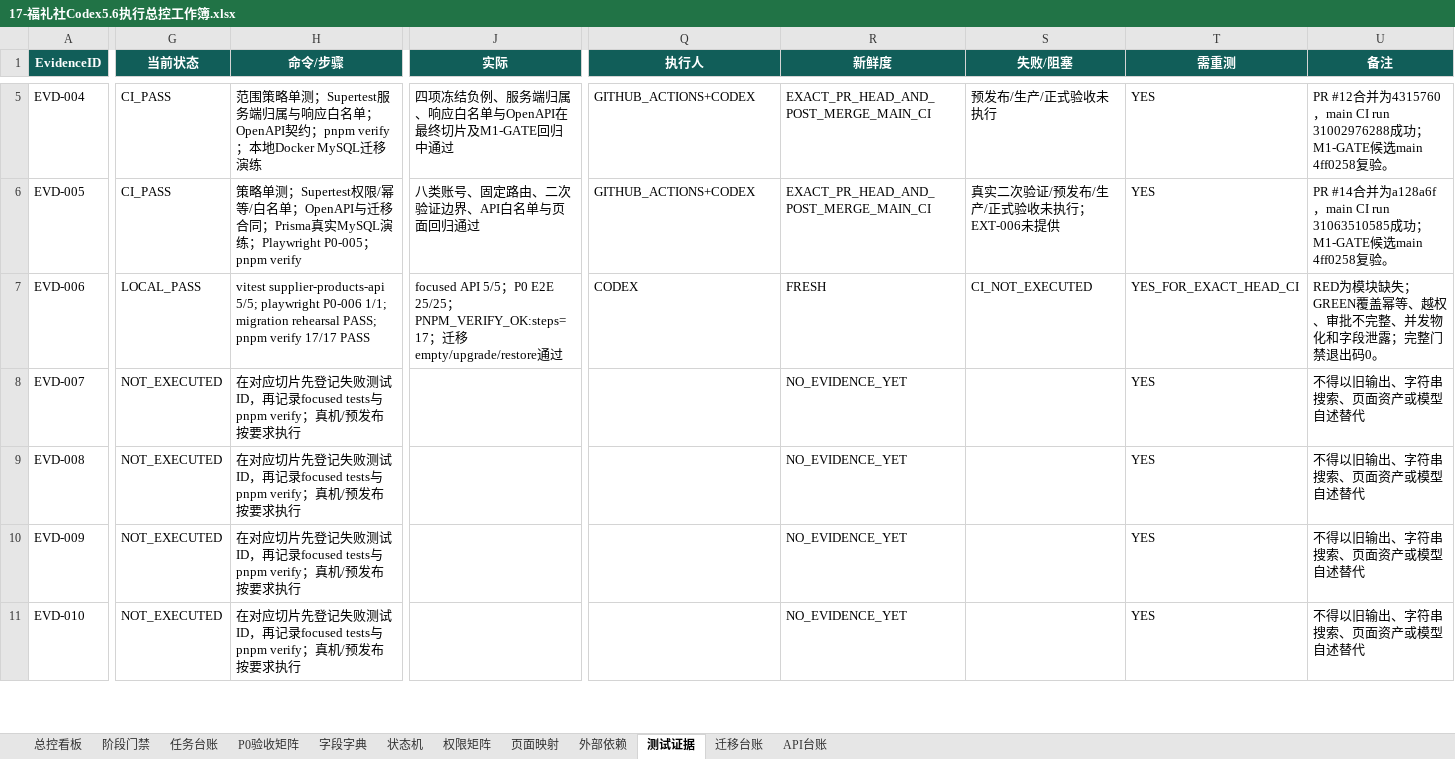
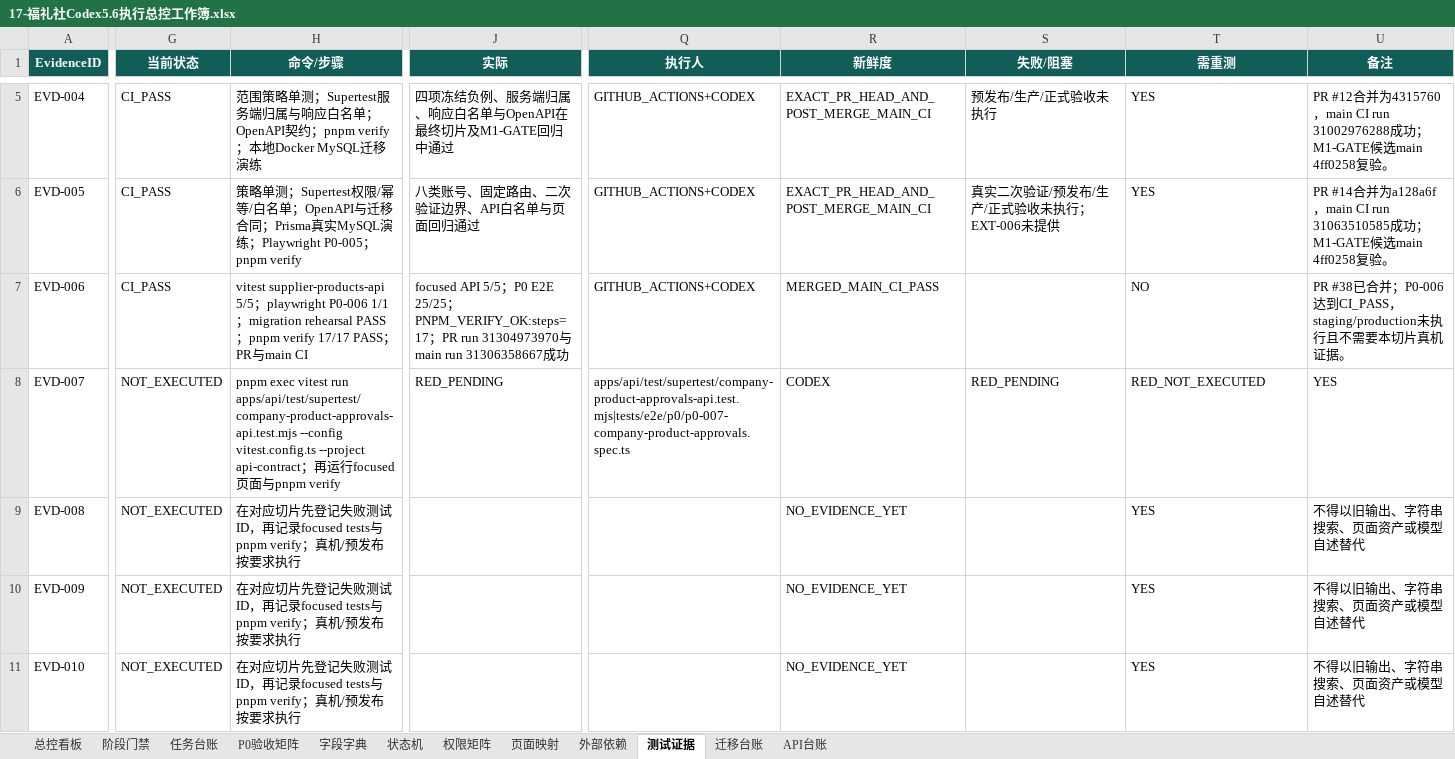
Before and after one commit to EasyStep-lee/flt1, an Excel workbook: 福礼社Codex5.6开发执行包V1.1/17-福礼社Codex5.6执行总控工作簿.xlsx, sheet 测试证据, drawn as a sheet; only a part is shown, gaps mark what is left out; values as stored, in another font and other column widths than the file's, no borders; conditional formats and table styles not drawn; the diff covers the shown part only; the diff names each change by its address in the sheet, - before the commit and + after, or states it on an @@ line.

Commit message:
feat(m2): add dual product approval gate

```diff
--- a/福礼社Codex5.6开发执行包V1.1/17-福礼社Codex5.6执行总控工作簿.xlsx (sheet 测试证据)
+++ b/福礼社Codex5.6开发执行包V1.1/17-福礼社Codex5.6执行总控工作簿.xlsx (sheet 测试证据)
-G7 (当前状态): LOCAL_PASS
+G7 (当前状态): CI_PASS
-H7 (命令/步骤): vitest supplier-products-api 5/5; playwright P0-006 1/1; migration rehearsal PASS; pnpm verify 17/17 PASS
+H7 (命令/步骤): vitest supplier-products-api 5/5；playwright P0-006 1/1；migration rehearsal PASS；pnpm verify 17/17 PASS；PR与main CI
-J7 (实际): …PNPM_VERIFY_OK:steps=17；迁移empty/upgrade/restore通过
+J7 (实际): …PNPM_VERIFY_OK:steps=17；PR run 31304973970与main run 31306358667成功
-Q7 (执行人): CODEX
+Q7 (执行人): GITHUB_ACTIONS+CODEX
-R7 (新鲜度): FRESH
+R7 (新鲜度): MERGED_MAIN_CI_PASS
-S7 (失败/阻塞): CI_NOT_EXECUTED
+S7 (失败/阻塞): (empty)
-T7 (需重测): YES_FOR_EXACT_HEAD_CI
+T7 (需重测): NO
-U7 (备注): RED为模块缺失；GREEN覆盖幂等、越权、审批不完整、并发物化和字段泄露；完整门禁退出码0。
+U7 (备注): PR #38已合并；P0-006达到CI_PASS，staging/production未执行且不需要本切片真机证据。
-H8 (命令/步骤): 在对应切片先登记失败测试ID，再记录focused tests与pnpm verify；真机/预发布按要求执行
+H8 (命令/步骤): pnpm exec vitest run apps/api/test/supertest/company-product-approvals-api.test.mjs --config vitest.config.ts --project api-contract；再运行focused页面与pnpm verify
-J8 (实际): (empty)
+J8 (实际): RED_PENDING
-Q8 (执行人): (empty)
+Q8 (执行人): apps/api/test/supertest/company-product-approvals-api.test.mjs|tests/e2e/p0/p0-007-company-product-approvals.spec.ts
-R8 (新鲜度): NO_EVIDENCE_YET
+R8 (新鲜度): CODEX
-S8 (失败/阻塞): (empty)
+S8 (失败/阻塞): RED_PENDING
-T8 (需重测): YES
+T8 (需重测): RED_NOT_EXECUTED
-U8 (备注): 不得以旧输出、字符串搜索、页面资产或模型自述替代
+U8 (备注): YES
```
Also changed, not shown: 6 edited cells elsewhere in this sheet, sheet 任务台账, sheet P0验收矩阵, sheet 总控看板, 50 other files.
